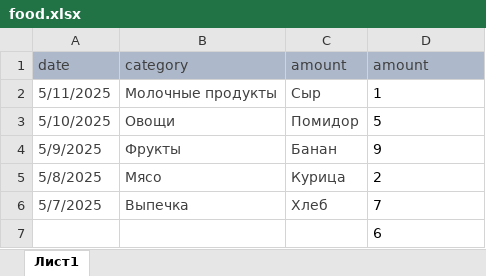
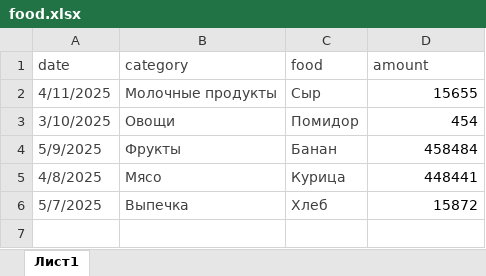
Before and after one commit to str057/kursovoy_project, an Excel workbook: src/food.xlsx, sheet Лист1, drawn as a sheet; values as stored, in another font and other column widths than the file's, no borders; the diff names each change by its address in the sheet, - before the commit and + after, or states it on an @@ line.

```diff
--- a/src/food.xlsx (sheet Лист1)
+++ b/src/food.xlsx (sheet Лист1)
-A1:D1 fill: #ADB9CA
+A1:D1 fill: none
-C1: amount
+C1: food
-A2 (date): 5/11/2025
+A2 (date): 4/11/2025
-D2 (amount): 1
+D2 (amount): 15655
-D2:D6 alignment: left
+D2:D6 alignment: right
-A3 (date): 5/10/2025
+A3 (date): 3/10/2025
-D3 (amount): 5
+D3 (amount): 454
-D4 (amount): 9
+D4 (amount): 458484
-A5 (date): 5/8/2025
+A5 (date): 4/8/2025
-D5 (amount): 2
+D5 (amount): 448441
-D6 (amount): 7
+D6 (amount): 15872
-row 7:  |  |  | 6
```
Also changed, not shown: 11 other files.
